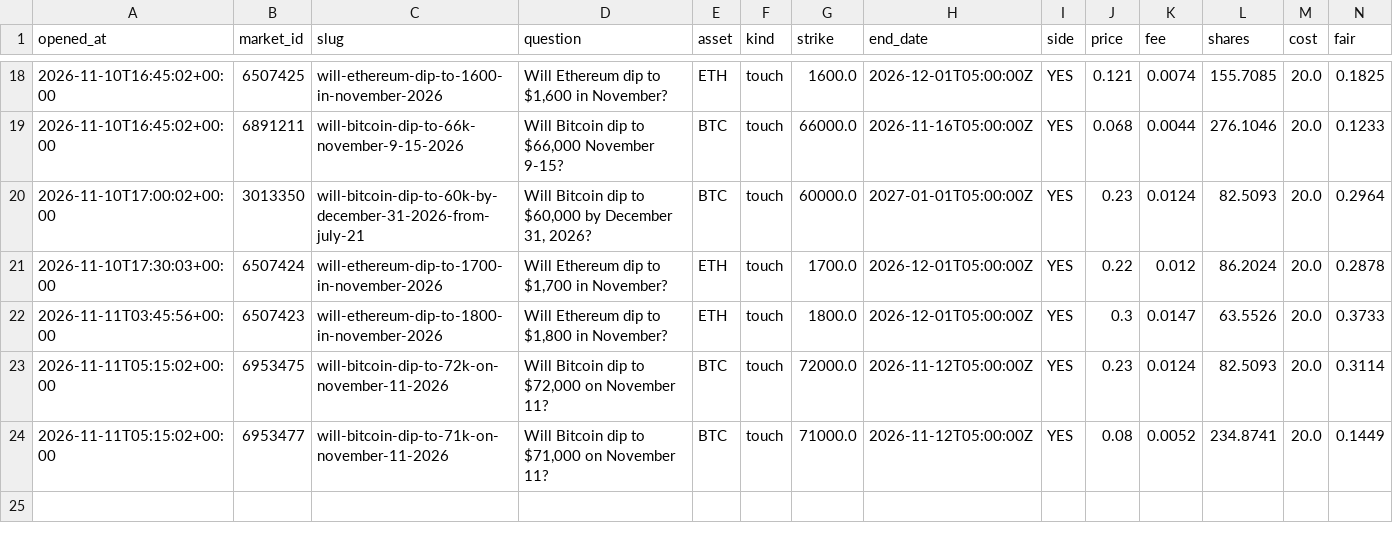
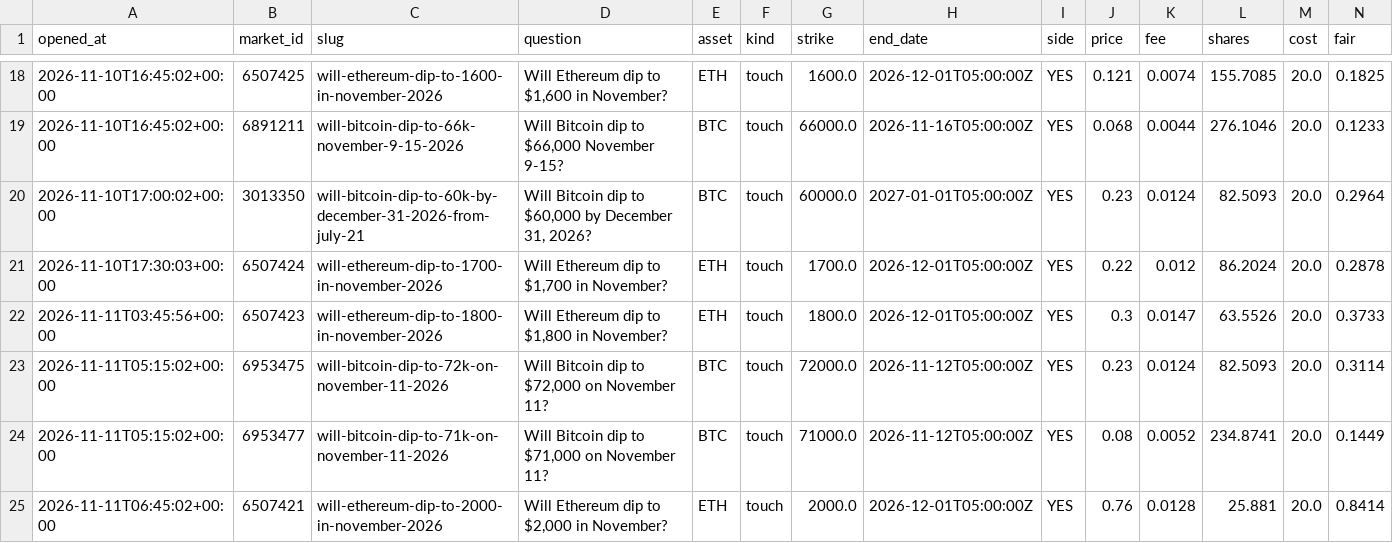
Before and after one commit to Chum1286/polymarket-paper-bot., a CSV file: data/paper_trades.csv, drawn as a sheet; only a part is shown, gaps mark what is left out; rows hold the shown columns only; the diff names each change by its address in the sheet, - before the commit and + after, or states it on an @@ line.

```diff
--- a/data/paper_trades.csv
+++ b/data/paper_trades.csv
+row 25: 2026-11-11T06:45:02+00:00 | 6507421 | will-ethereum-dip-to-2000-in-november-2026 | Will Ethereum dip to $2,000 in November? | ETH | touch | 2000.0 | 2026-12-01T05:00:00Z | YES | 0.76 | 0.0128 | 25.881 | 20.0 | 0.8414
```
Also changed, not shown: data_atm/paper_trades.csv, 2 other files.
